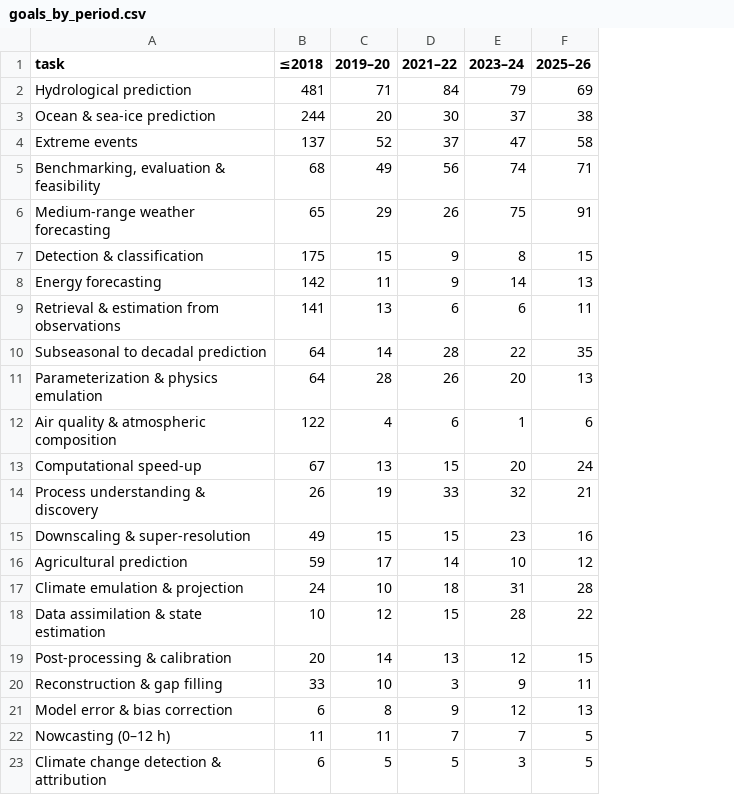
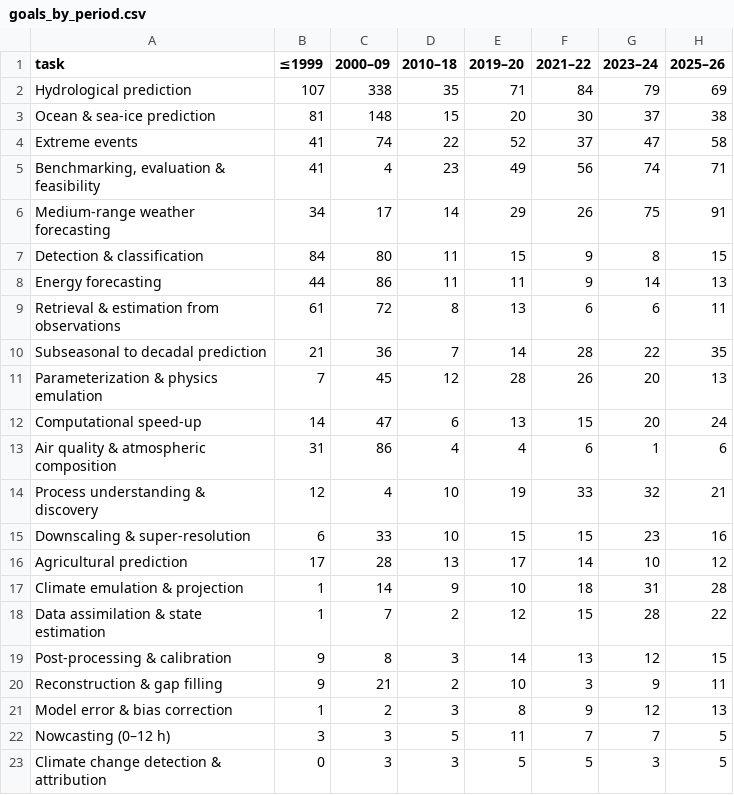
Before and after one commit to carlosdhoyos/ai-in-atmospheric-and-oceanic-sciences, a CSV file: analysis/tables/goals_by_period.csv, drawn as a sheet; removed rows and columns are numbered as before the commit, all else as after; the diff names each change by its address in the sheet, - before the commit and + after, or states it on an @@ line.

```diff
--- a/analysis/tables/goals_by_period.csv
+++ b/analysis/tables/goals_by_period.csv
-column B (≤2018), rows 2-12: 481 | 244 | 137 | 68 | 65 | 175 | 142 | 141 | 64 | 64 | 122; rows 14-23: 26 | 49 | 59 | 24 | 10 | 20 | 33 | 6 | 11 | 6
+column B (≤1999), rows 2-11: 107 | 81 | 41 | 41 | 34 | 84 | 44 | 61 | 21 | 7; rows 13-23: 31 | 12 | 6 | 17 | 1 | 1 | 9 | 9 | 1 | 3 | 0
+column C (2000–09), rows 2-11: 338 | 148 | 74 | 4 | 17 | 80 | 86 | 72 | 36 | 45; rows 13-23: 86 | 4 | 33 | 28 | 14 | 7 | 8 | 21 | 2 | 3 | 3
+column D (2010–18), rows 2-11: 35 | 15 | 22 | 23 | 14 | 11 | 11 | 8 | 7 | 12; rows 13-23: 4 | 10 | 10 | 13 | 9 | 2 | 3 | 2 | 3 | 5 | 3
@@ row 13 moved to row 12: Computational speed-up @@
```
Also changed, not shown: analysis/tables/architecture_by_subfield.csv, analysis/tables/architecture_families.csv, 17 other files.
